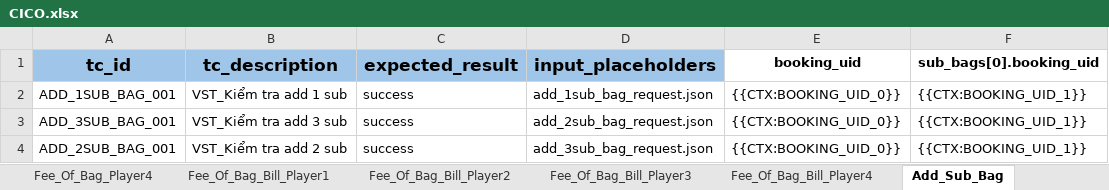
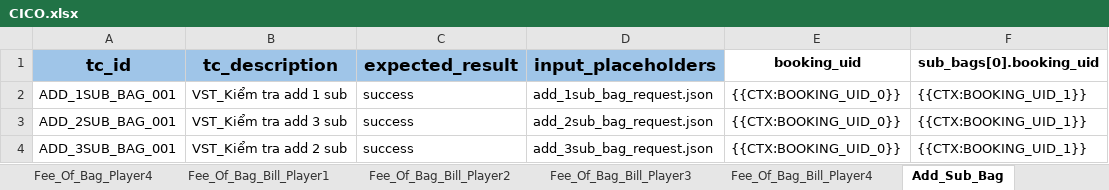
Before and after one commit to PhuongXinhGai/CARO_CMS_AUTO_API_STG, an Excel workbook: src/main/resources/input_excel_file/booking/CICO.xlsx, sheet Add_Sub_Bag, drawn as a sheet; only a part is shown; values as stored, in another font and other column widths than the file's, no borders; the diff names each change by its address in the sheet, - before the commit and + after, or states it on an @@ line.

```diff
--- a/src/main/resources/input_excel_file/booking/CICO.xlsx (sheet Add_Sub_Bag)
+++ b/src/main/resources/input_excel_file/booking/CICO.xlsx (sheet Add_Sub_Bag)
-A3 (tc_id): ADD_3SUB_BAG_001
+A3 (tc_id): ADD_2SUB_BAG_001
-A4 (tc_id): ADD_2SUB_BAG_001
+A4 (tc_id): ADD_3SUB_BAG_001
```
Also changed, not shown: sheet Input_Single_Payment, other sheet tabs, src/main/resources/input_excel_file/booking/CheckIn.xlsx, src/main/resources/input_excel_file/flow_definition.xlsx, 23 other files.
